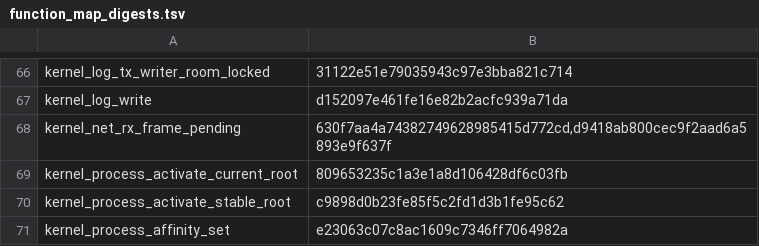
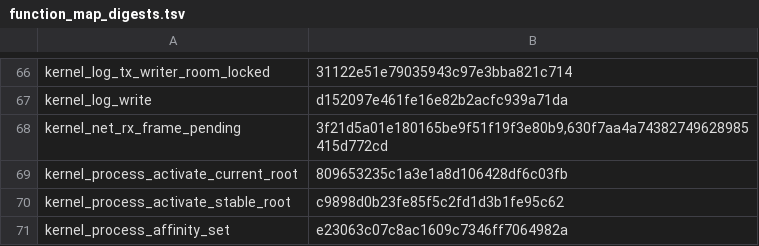
Before and after one commit to takibi-lang/takibi, a TSV file: kernel/models/function_map_digests.tsv, drawn as a sheet; only a part is shown, gaps mark what is left out.

```diff
--- a/kernel/models/function_map_digests.tsv
+++ b/kernel/models/function_map_digests.tsv
@@ -67,3 +67,3 @@ kernel_log_tx_writer_room_locked	31122e51e79035943c97e3bba821c714
 kernel_log_write	d152097e461fe16e82b2acfc939a71da
-kernel_net_rx_frame_pending	630f7aa4a74382749628985415d772cd,d9418ab800cec9f2aad6a5893e9f637f
+kernel_net_rx_frame_pending	3f21d5a01e180165be9f51f19f3e80b9,630f7aa4a74382749628985415d772cd
 kernel_process_activate_current_root	809653235c1a3e1a8d106428df6c03fb
```
Also changed, not shown: scripts/global_protection_allowlist.tsv, 5 other files.
